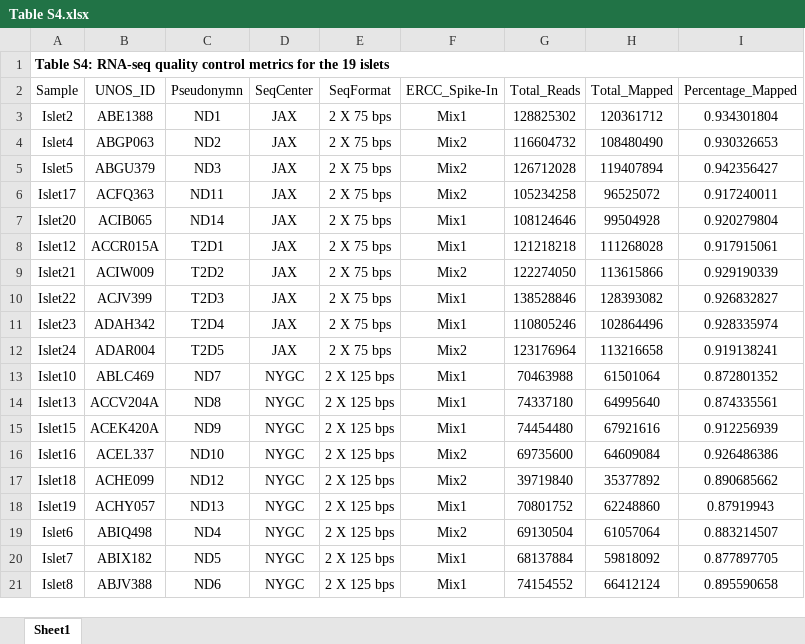
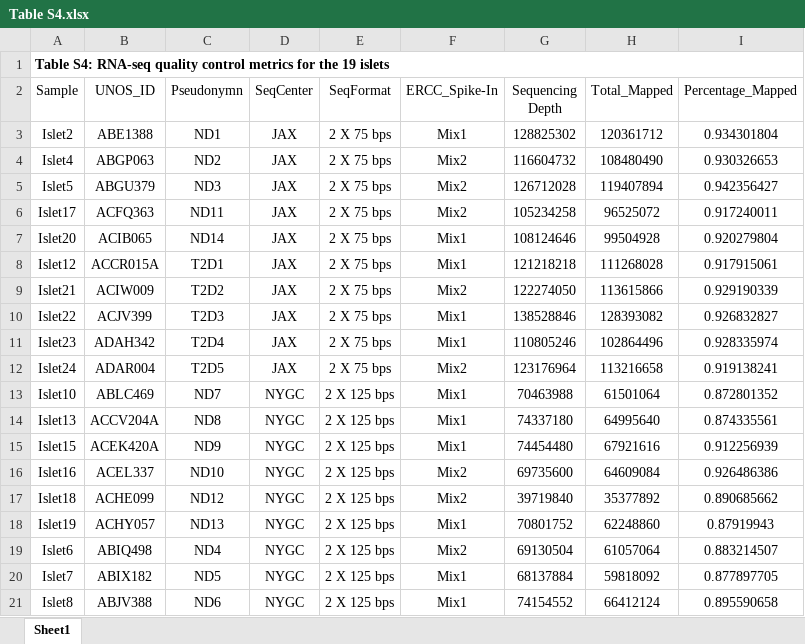
Before and after one commit to UcarLab/DiabetesSubmission, an Excel workbook: Supplementary_Tables/Table S4.xlsx, sheet Sheet1, drawn as a sheet; values as stored, in another font and other column widths than the file's, no borders; the diff names each change by its address in the sheet, - before the commit and + after, or states it on an @@ line.

```diff
--- a/Supplementary_Tables/Table S4.xlsx (sheet Sheet1)
+++ b/Supplementary_Tables/Table S4.xlsx (sheet Sheet1)
-G2: Total_Reads
+G2: Sequencing Depth
```
Also changed, not shown: Supplementary_Tables/Table S2.xlsx, Supplementary_Tables/Table S3.xlsx, 5 other files.
